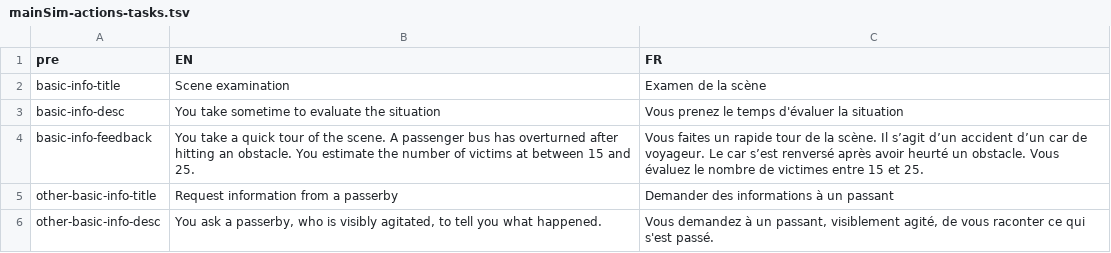
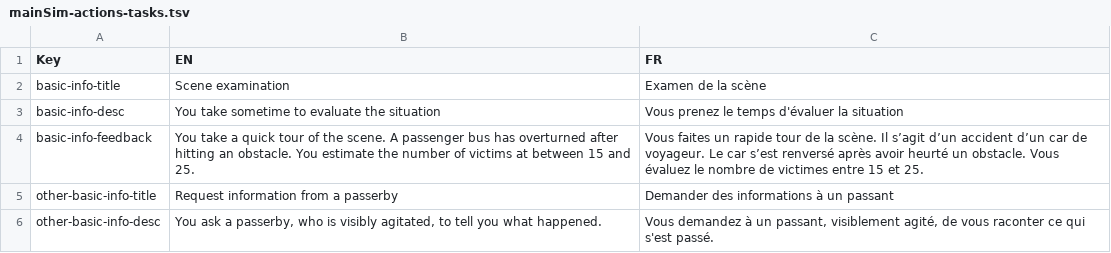
Before and after one commit to Heigvd/mimms, a TSV file: gameModel/files/translations/mainSim-actions-tasks.tsv, drawn as a sheet; only a part is shown.

Commit message:
Fix back column name

```diff
--- a/gameModel/files/translations/mainSim-actions-tasks.tsv
+++ b/gameModel/files/translations/mainSim-actions-tasks.tsv
@@ -1,2 +1,2 @@
-pre	EN	FR	
+Key	EN	FR	
 basic-info-title	Scene examination	Examen de la scène	
```
